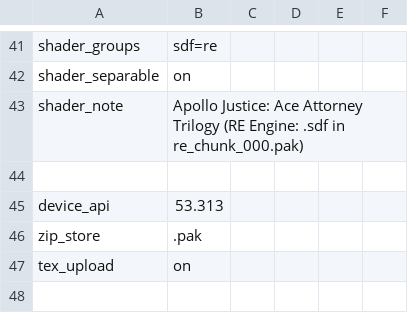
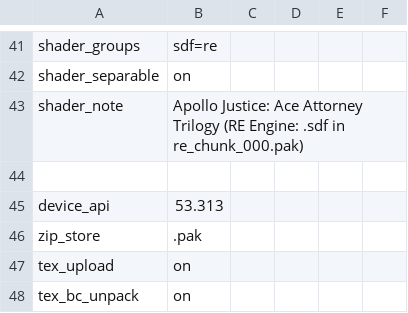
Before and after one commit to armyja/nxnative-aa-port, a TSV file: dm/games/010020D01B890000/game.tsv, drawn as a sheet; only a part is shown, gaps mark what is left out.

Commit message:
AA456: profile tex_bc_unpack — BC7 pages decode on the CPU, fixing the black rectangles
The courtroom's 3144x3144 BC7 sprite pages were uploaded as raw compressed
blocks into a BC7 MTLTexture; large regions of them then sampled as opaque
black (the character's torso in the wide shot, his head in the close-up), while
a forced decompress-on-upload (DM_TEST_NO_BC=1) rendered the same frames
correctly. The GPU raw-upload path therefore mis-decodes these pages.

New profile key tex_bc_unpack (on for 010020D01B890000) makes no_bc() true, so
BC textures are created in the decompressed format and decoded on the CPU at
upload: the black rectangles are gone and the character renders completely.
Cost: decompressed pages are 4x larger (a 3144x3144 page becomes 39 MB).
AA123's profile does not set the key, so its BC path is unchanged.

```diff
--- a/dm/games/010020D01B890000/game.tsv
+++ b/dm/games/010020D01B890000/game.tsv
@@ -47 +47,2 @@ zip_store	.pak
 tex_upload	on
+tex_bc_unpack	on
```
Also changed, not shown: 2 other files.
